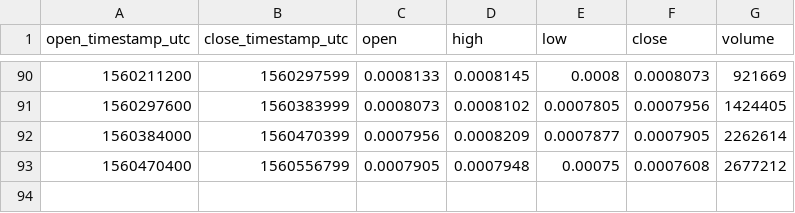
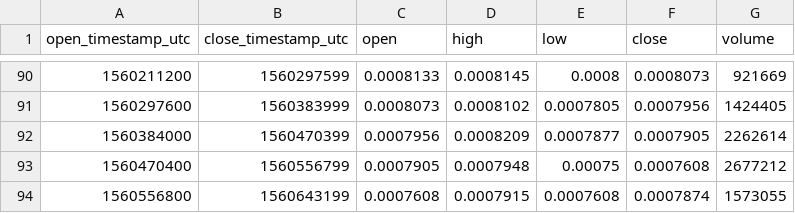
Before and after one commit to cryptobigbro/bitmex-EOSM19, a CSV file: bitmex-EOSM19-1d.csv, drawn as a sheet; only a part is shown, gaps mark what is left out.

```diff
--- a/bitmex-EOSM19-1d.csv
+++ b/bitmex-EOSM19-1d.csv
@@ -93 +93,2 @@ open_timestamp_utc,close_timestamp_utc,open,high,low,close,volume
 1560470400,1560556799,0.0007905,0.0007948,0.00075,0.0007608,2677212
+1560556800,1560643199,0.0007608,0.0007915,0.0007608,0.0007874,1573055
```
Also changed, not shown: bitmex-EOSM19-1h.csv.
